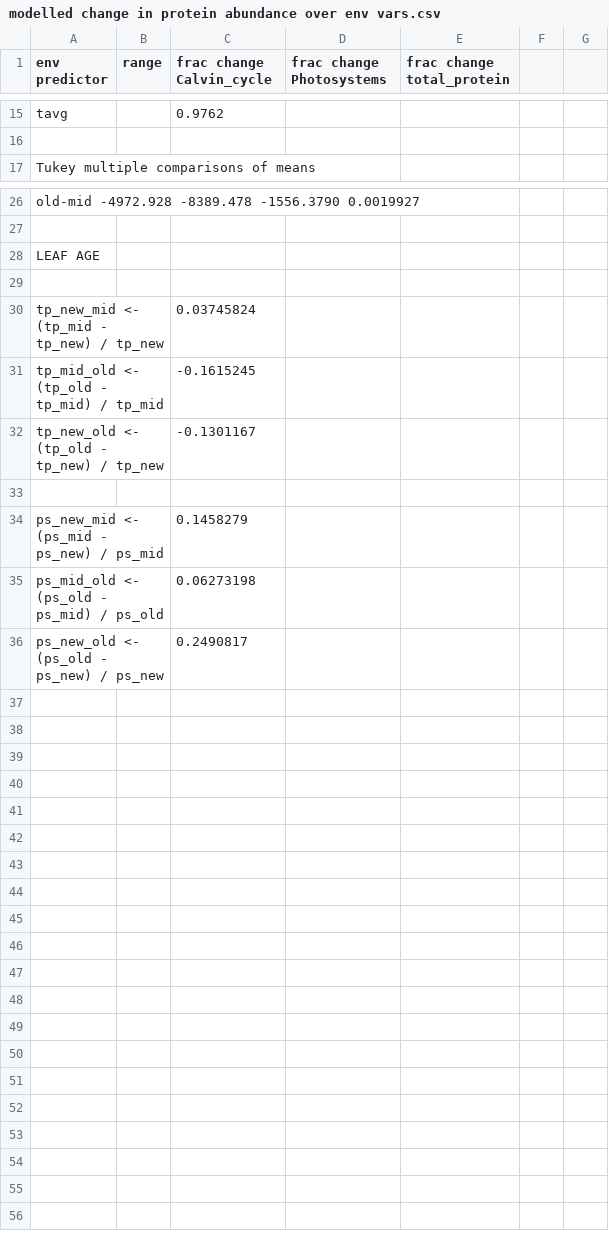
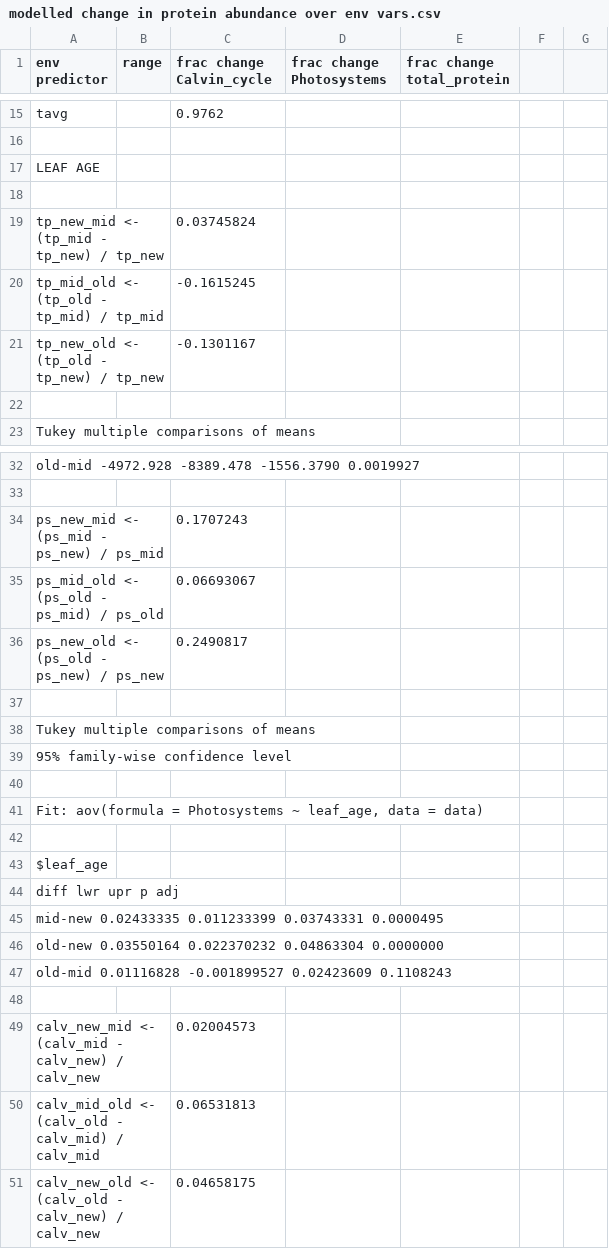
Before and after one commit to jamesrlawson/leaf_proteomics, a CSV file: docs/manuscripts/euc manuscript/modelled change in protein abundance over env vars.csv, drawn as a sheet; only a part is shown, gaps mark what is left out.

```diff
--- a/docs/manuscripts/euc manuscript/modelled change in protein abundance over env vars.csv
+++ b/docs/manuscripts/euc manuscript/modelled change in protein abundance over env vars.csv
@@ -16,2 +16,8 @@ tavg,,0.9762,,,,
 ,,,,,,
+LEAF AGE,,,,,,
+,,,,,,
+tp_new_mid <- (tp_mid - tp_new) / tp_new,,0.03745824,,,,
+tp_mid_old <- (tp_old - tp_mid) / tp_mid,,-0.1615245,,,,
+tp_new_old <- (tp_old - tp_new) / tp_new,,-0.1301167,,,,
+,,,,,,
   Tukey multiple comparisons of means,,,,,,
@@ -27,10 +33,19 @@ old-mid -4972.928 -8389.478 -1556.3790 0.0019927,,,,,,
 ,,,,,,
-LEAF AGE,,,,,,
+ps_new_mid <- (ps_mid - ps_new) / ps_mid,,0.1707243,,,,
+ps_mid_old <- (ps_old - ps_mid) / ps_old,,0.06693067,,,,
+ps_new_old <- (ps_old - ps_new) / ps_new,,0.2490817,,,,
 ,,,,,,
-tp_new_mid <- (tp_mid - tp_new) / tp_new,,0.03745824,,,,
-tp_mid_old <- (tp_old - tp_mid) / tp_mid,,-0.1615245,,,,
-tp_new_old <- (tp_old - tp_new) / tp_new,,-0.1301167,,,,
+  Tukey multiple comparisons of means,,,,,,
+    95% family-wise confidence level,,,,,,
 ,,,,,,
-ps_new_mid <- (ps_mid - ps_new) / ps_mid,,0.1458279,,,,
-ps_mid_old <- (ps_old - ps_mid) / ps_old,,0.06273198,,,,
-ps_new_old <- (ps_old - ps_new) / ps_new,,0.2490817,,,,
+"Fit: aov(formula = Photosystems ~ leaf_age, data = data)",,,,,,
+,,,,,,
+$leaf_age,,,,,,
+              diff          lwr        upr     p adj,,,,,,
+mid-new 0.02433335  0.011233399 0.03743331 0.0000495,,,,,,
+old-new 0.03550164  0.022370232 0.04863304 0.0000000,,,,,,
+old-mid 0.01116828 -0.001899527 0.02423609 0.1108243,,,,,,
+,,,,,,
+calv_new_mid <- (calv_mid - calv_new) / calv_new,,0.02004573,,,,
+calv_mid_old <- (calv_old - calv_mid) / calv_mid,,0.06531813,,,,
+calv_new_old <- (calv_old - calv_new) / calv_new,,0.04658175,,,,
```
Also changed, not shown: output/modelorder.csv, 48 other files.
